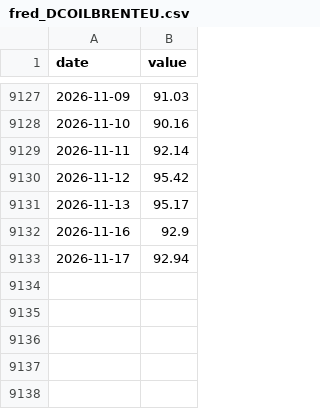
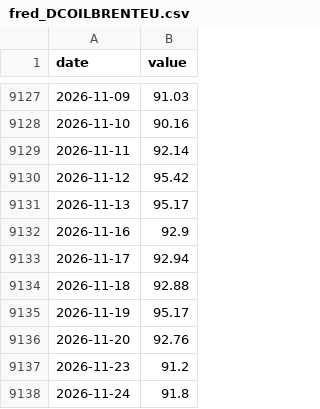
Before and after one commit to OwlCaveChain/Owl-Capital-Briefing, a CSV file: data/fred_DCOILBRENTEU.csv, drawn as a sheet; only a part is shown, gaps mark what is left out; the diff names each change by its address in the sheet, - before the commit and + after, or states it on an @@ line.

```diff
--- a/data/fred_DCOILBRENTEU.csv
+++ b/data/fred_DCOILBRENTEU.csv
+row 9134: 2026-11-18 | 92.88
+row 9135: 2026-11-19 | 95.17
+row 9136: 2026-11-20 | 92.76
+row 9137: 2026-11-23 | 91.2
+row 9138: 2026-11-24 | 91.8
```
Also changed, not shown: data/csop_7709_aum.csv, data/csop_7709_units.csv, 31 other files.
